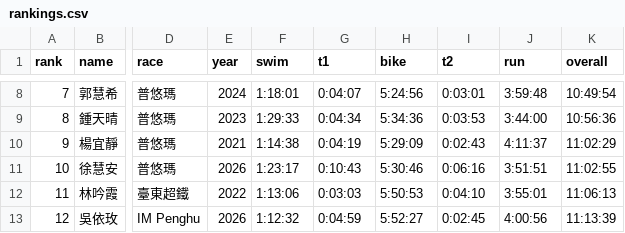
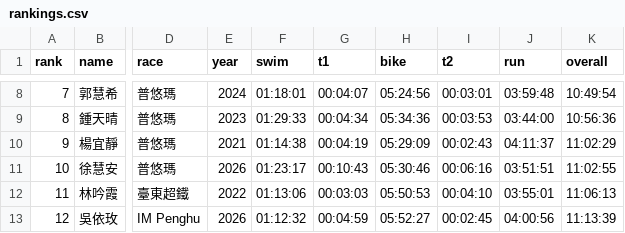
Before and after one commit to alan-1919/tri-ranking, a CSV file: rankings.csv, drawn as a sheet; only a part is shown, gaps mark what is left out; the diff covers the shown part only; the diff names each change by its address in the sheet, - before the commit and + after, or states it on an @@ line.

```diff
--- a/rankings.csv
+++ b/rankings.csv
-F8 (swim): 1:18:01
+F8 (swim): 01:18:01
-G8 (t1): 0:04:07
+G8 (t1): 00:04:07
-H8 (bike): 5:24:56
+H8 (bike): 05:24:56
-I8 (t2): 0:03:01
+I8 (t2): 00:03:01
-J8 (run): 3:59:48
+J8 (run): 03:59:48
-F9 (swim): 1:29:33
+F9 (swim): 01:29:33
-G9 (t1): 0:04:34
+G9 (t1): 00:04:34
-H9 (bike): 5:34:36
+H9 (bike): 05:34:36
-I9 (t2): 0:03:53
+I9 (t2): 00:03:53
-J9 (run): 3:44:00
+J9 (run): 03:44:00
-F10 (swim): 1:14:38
+F10 (swim): 01:14:38
-G10 (t1): 0:04:19
+G10 (t1): 00:04:19
-H10 (bike): 5:29:09
+H10 (bike): 05:29:09
-I10 (t2): 0:02:43
+I10 (t2): 00:02:43
-J10 (run): 4:11:37
+J10 (run): 04:11:37
-F11 (swim): 1:23:17
+F11 (swim): 01:23:17
-G11 (t1): 0:10:43
+G11 (t1): 00:10:43
-H11 (bike): 5:30:46
+H11 (bike): 05:30:46
-I11 (t2): 0:06:16
+I11 (t2): 00:06:16
-J11 (run): 3:51:51
+J11 (run): 03:51:51
-F12 (swim): 1:13:06
+F12 (swim): 01:13:06
-G12 (t1): 0:03:03
+G12 (t1): 00:03:03
-H12 (bike): 5:50:53
+H12 (bike): 05:50:53
-I12 (t2): 0:04:10
+I12 (t2): 00:04:10
-J12 (run): 3:55:01
+J12 (run): 03:55:01
-F13 (swim): 1:12:32
+F13 (swim): 01:12:32
-G13 (t1): 0:04:59
+G13 (t1): 00:04:59
-H13 (bike): 5:52:27
+H13 (bike): 05:52:27
-I13 (t2): 0:02:45
+I13 (t2): 00:02:45
-J13 (run): 4:00:56
+J13 (run): 04:00:56
```
Also changed, not shown: 2 removed rows, 131 edited cells and row numbers in column A elsewhere in this file.
